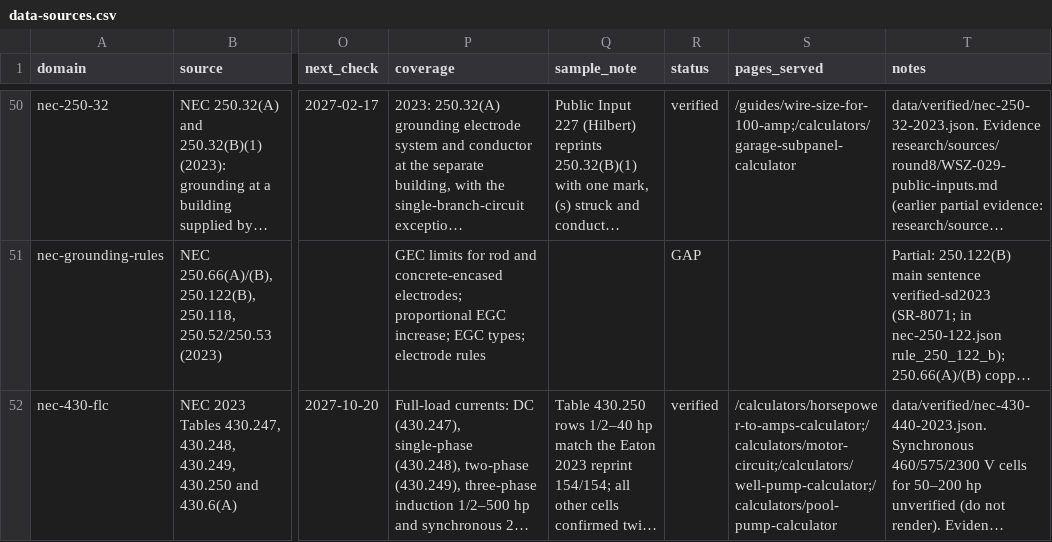
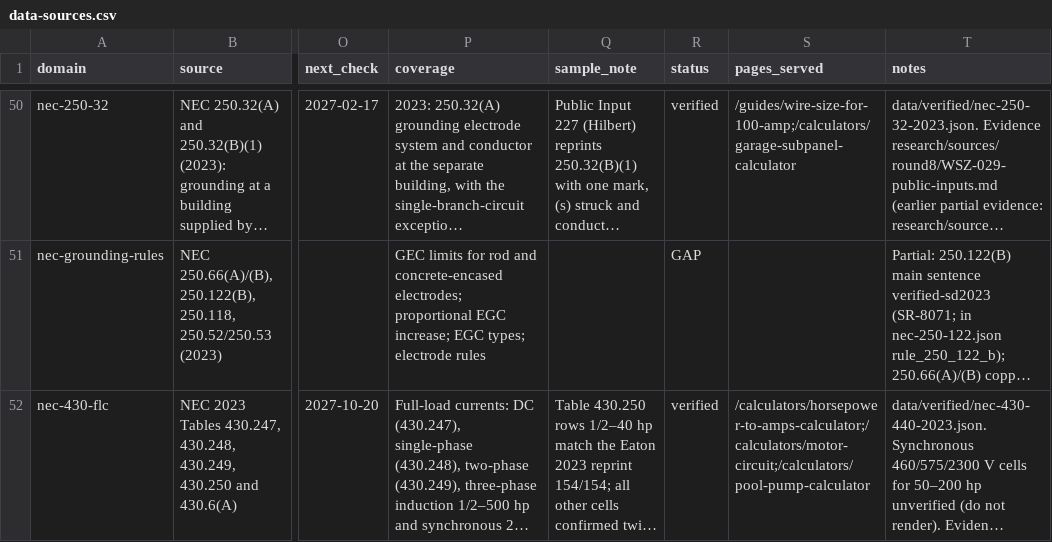
Before and after one commit to Mapstor/wiresizes, a CSV file: research/data-sources.csv, drawn as a sheet; only a part is shown, gaps mark what is left out; long unchanged cells end in …; the diff covers the shown part only; the diff names each change by its address in the sheet, - before the commit and + after, or states it on an @@ line.

```diff
--- a/research/data-sources.csv
+++ b/research/data-sources.csv
-S52 (pages_served): /calculators/horsepower-to-amps-calculator;/calculators/motor-circuit;/calculators/well-pump-calculator;/calculators/pool-pump-calculator
+S52 (pages_served): /calculators/horsepower-to-amps-calculator;/calculators/motor-circuit;/calculators/pool-pump-calculator
```
Also changed, not shown: 15 edited cells elsewhere in this file, qa/pages.csv, research/page-map.csv, 23 other files.
